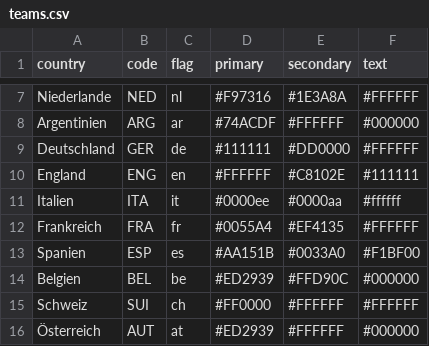
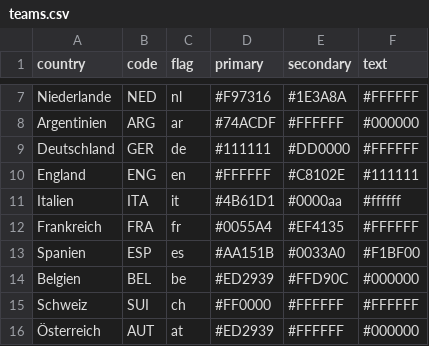
Before and after one commit to MultiOhm/weltPokal, a CSV file: data/teams.csv, drawn as a sheet; only a part is shown, gaps mark what is left out.

```diff
--- a/data/teams.csv
+++ b/data/teams.csv
@@ -10,3 +10,3 @@ Deutschland,GER,de,#111111,#DD0000,#FFFFFF
 England,ENG,en,#FFFFFF,#C8102E,#111111
-Italien,ITA,it,#0000ee,#0000aa,#ffffff
+Italien,ITA,it,#4B61D1,#0000aa,#ffffff
 Frankreich,FRA,fr,#0055A4,#EF4135,#FFFFFF
```
Also changed, not shown: data/history.csv, data/matches.csv, 11 other files.
